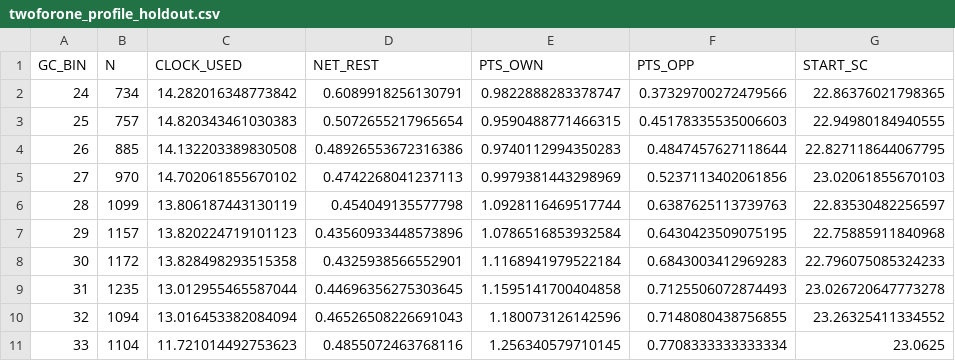
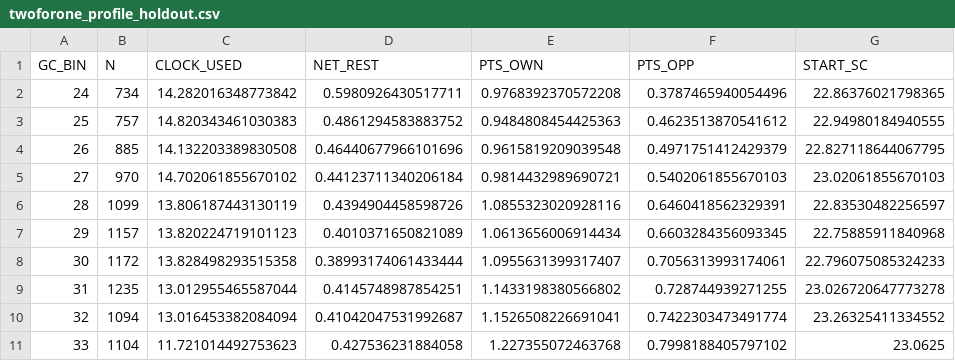
Before and after one commit to dingd29/Shot-Clock, a CSV file: reports/twoforone_profile_holdout.csv, drawn as a sheet; only a part is shown; the diff covers the shown part only.

```diff
--- a/reports/twoforone_profile_holdout.csv
+++ b/reports/twoforone_profile_holdout.csv
@@ -1,11 +1,11 @@
 GC_BIN,N,CLOCK_USED,NET_REST,PTS_OWN,PTS_OPP,START_SC
-24,734,14.282016348773842,0.6089918256130791,0.9822888283378747,0.37329700272479566,22.86376021798365
-25,757,14.820343461030383,0.5072655217965654,0.9590488771466315,0.45178335535006603,22.94980184940555
-26,885,14.132203389830508,0.48926553672316386,0.9740112994350283,0.4847457627118644,22.827118644067795
-27,970,14.702061855670102,0.4742268041237113,0.9979381443298969,0.5237113402061856,23.02061855670103
-28,1099,13.806187443130119,0.454049135577798,1.0928116469517744,0.6387625113739763,22.83530482256597
-29,1157,13.820224719101123,0.43560933448573896,1.0786516853932584,0.6430423509075195,22.75885911840968
-30,1172,13.828498293515358,0.4325938566552901,1.1168941979522184,0.6843003412969283,22.796075085324233
-31,1235,13.012955465587044,0.44696356275303645,1.1595141700404858,0.7125506072874493,23.026720647773278
-32,1094,13.016453382084094,0.46526508226691043,1.180073126142596,0.7148080438756855,23.26325411334552
-33,1104,11.721014492753623,0.4855072463768116,1.256340579710145,0.7708333333333334,23.0625
+24,734,14.282016348773842,0.5980926430517711,0.9768392370572208,0.3787465940054496,22.86376021798365
+25,757,14.820343461030383,0.4861294583883752,0.9484808454425363,0.4623513870541612,22.94980184940555
+26,885,14.132203389830508,0.46440677966101696,0.9615819209039548,0.4971751412429379,22.827118644067795
+27,970,14.702061855670102,0.44123711340206184,0.9814432989690721,0.5402061855670103,23.02061855670103
+28,1099,13.806187443130119,0.4394904458598726,1.0855323020928116,0.6460418562329391,22.83530482256597
+29,1157,13.820224719101123,0.4010371650821089,1.0613656006914434,0.6603284356093345,22.75885911840968
+30,1172,13.828498293515358,0.38993174061433444,1.0955631399317407,0.7056313993174061,22.796075085324233
+31,1235,13.012955465587044,0.4145748987854251,1.1433198380566802,0.728744939271255,23.026720647773278
+32,1094,13.016453382084094,0.41042047531992687,1.1526508226691041,0.7422303473491774,23.26325411334552
+33,1104,11.721014492753623,0.427536231884058,1.227355072463768,0.7998188405797102,23.0625
```
Also changed, not shown: 36 edited cells elsewhere in this file, reports/endgame_ball_value_holdout.csv, reports/endgame_handover_explore.csv, 20 other files.
